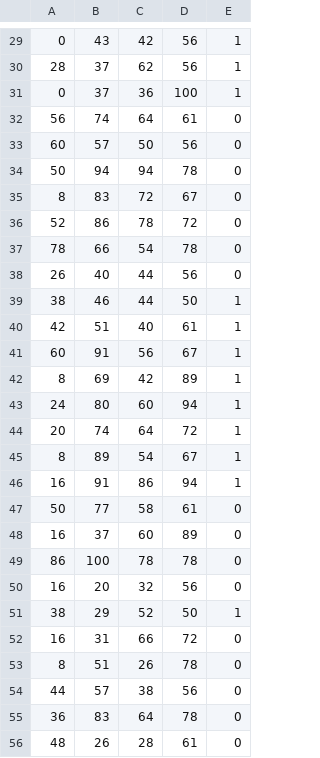
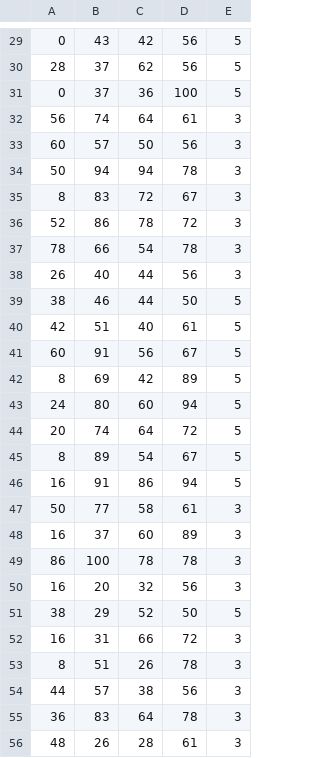
Before and after one commit to Yusufislam-id/ENTROPY-CODAS, a CSV file: data.csv, drawn as a sheet; only a part is shown, gaps mark what is left out; the diff covers the shown part only.

```diff
--- a/data.csv
+++ b/data.csv
@@ -29,28 +29,28 @@
-0;43;42;56;1
-28;37;62;56;1
-0;37;36;100;1
-56;74;64;61;0
-60;57;50;56;0
-50;94;94;78;0
-8;83;72;67;0
-52;86;78;72;0
-78;66;54;78;0
-26;40;44;56;0
-38;46;44;50;1
-42;51;40;61;1
-60;91;56;67;1
-8;69;42;89;1
-24;80;60;94;1
-20;74;64;72;1
-8;89;54;67;1
-16;91;86;94;1
-50;77;58;61;0
-16;37;60;89;0
-86;100;78;78;0
-16;20;32;56;0
-38;29;52;50;1
-16;31;66;72;0
-8;51;26;78;0
-44;57;38;56;0
-36;83;64;78;0
-48;26;28;61;0
+0;43;42;56;5
+28;37;62;56;5
+0;37;36;100;5
+56;74;64;61;3
+60;57;50;56;3
+50;94;94;78;3
+8;83;72;67;3
+52;86;78;72;3
+78;66;54;78;3
+26;40;44;56;3
+38;46;44;50;5
+42;51;40;61;5
+60;91;56;67;5
+8;69;42;89;5
+24;80;60;94;5
+20;74;64;72;5
+8;89;54;67;5
+16;91;86;94;5
+50;77;58;61;3
+16;37;60;89;3
+86;100;78;78;3
+16;20;32;56;3
+38;29;52;50;5
+16;31;66;72;3
+8;51;26;78;3
+44;57;38;56;3
+36;83;64;78;3
+48;26;28;61;3
```
Also changed, not shown: 30 edited cells elsewhere in this file.
